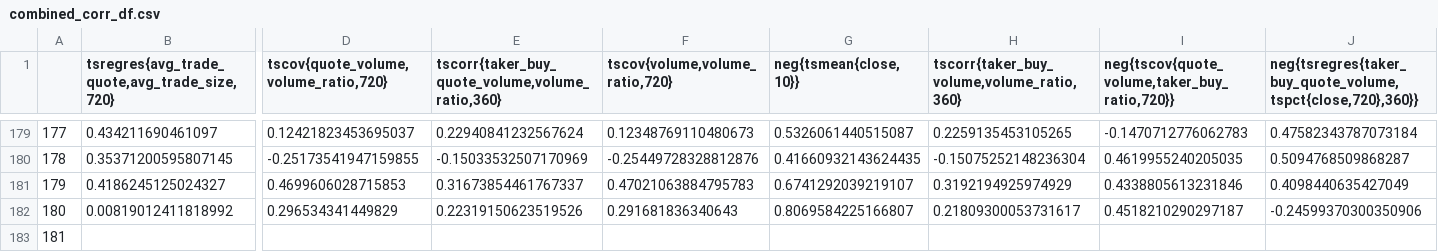
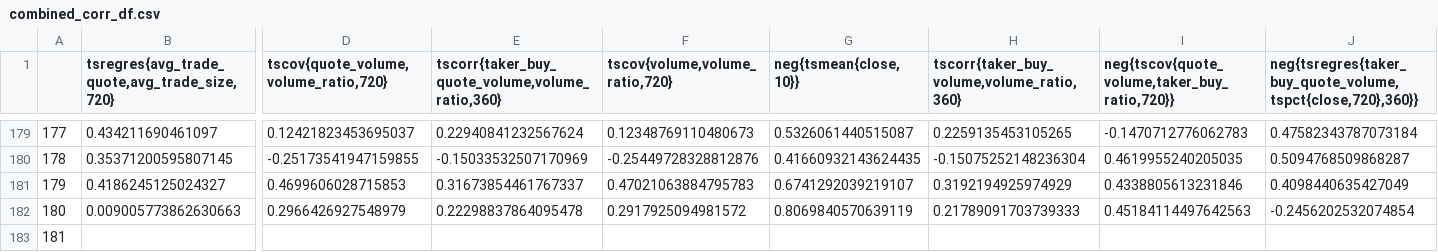
Before and after one commit to Steph-hhhhh/factor_dashboard, a CSV file: combined_corr_df.csv, drawn as a sheet; only a part is shown, gaps mark what is left out; the diff names each change by its address in the sheet, - before the commit and + after, or states it on an @@ line.

Commit message:
Auto update signal data - 2025-08-29 08:04:13

```diff
--- a/combined_corr_df.csv
+++ b/combined_corr_df.csv
-B182: 0.00819012411818992
+B182: 0.009005773862630663
-D182: 0.296534341449829
+D182: 0.2966426927548979
-E182: 0.22319150623519526
+E182: 0.22298837864095478
-F182 (tscov{volume,volume_ratio,720}): 0.291681836340643
+F182 (tscov{volume,volume_ratio,720}): 0.2917925094981572
-G182 (neg{tsmean{close,10}}): 0.8069584225166807
+G182 (neg{tsmean{close,10}}): 0.8069840570639119
-H182: 0.21809300053731617
+H182: 0.21789091703739333
-I182: 0.4518210290297187
+I182: 0.45184114497642563
-J182: -0.24599370300350906
+J182: -0.2456202532074854
```
